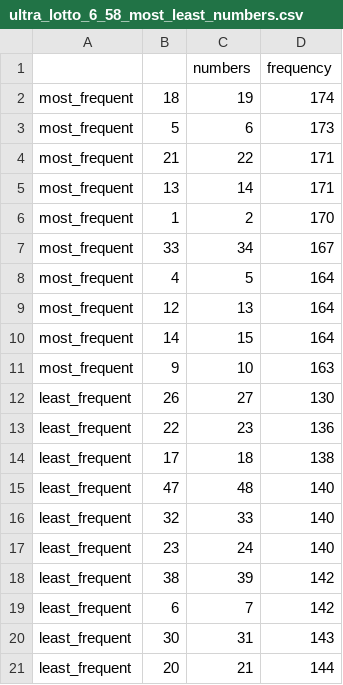
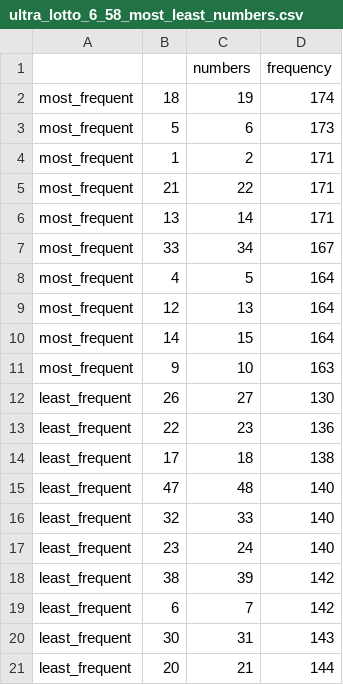
Before and after one commit to jonas230ph/Loteryanalysis, a CSV file: my_scraper/analysis_outputs/ultra_lotto_6_58_most_least_numbers.csv, drawn as a sheet; removed rows and columns are numbered as before the commit, all else as after; the diff names each change by its address in the sheet, - before the commit and + after, or states it on an @@ line.

```diff
--- a/my_scraper/analysis_outputs/ultra_lotto_6_58_most_least_numbers.csv
+++ b/my_scraper/analysis_outputs/ultra_lotto_6_58_most_least_numbers.csv
+row 4: most_frequent | 1 | 2 | 171
-row 6: most_frequent | 1 | 2 | 170
```
Also changed, not shown: my_scraper/analysis_outputs/number_frequency_by_game.csv, my_scraper/analysis_outputs/odd_even_patterns_by_game.csv, 28 other files.
